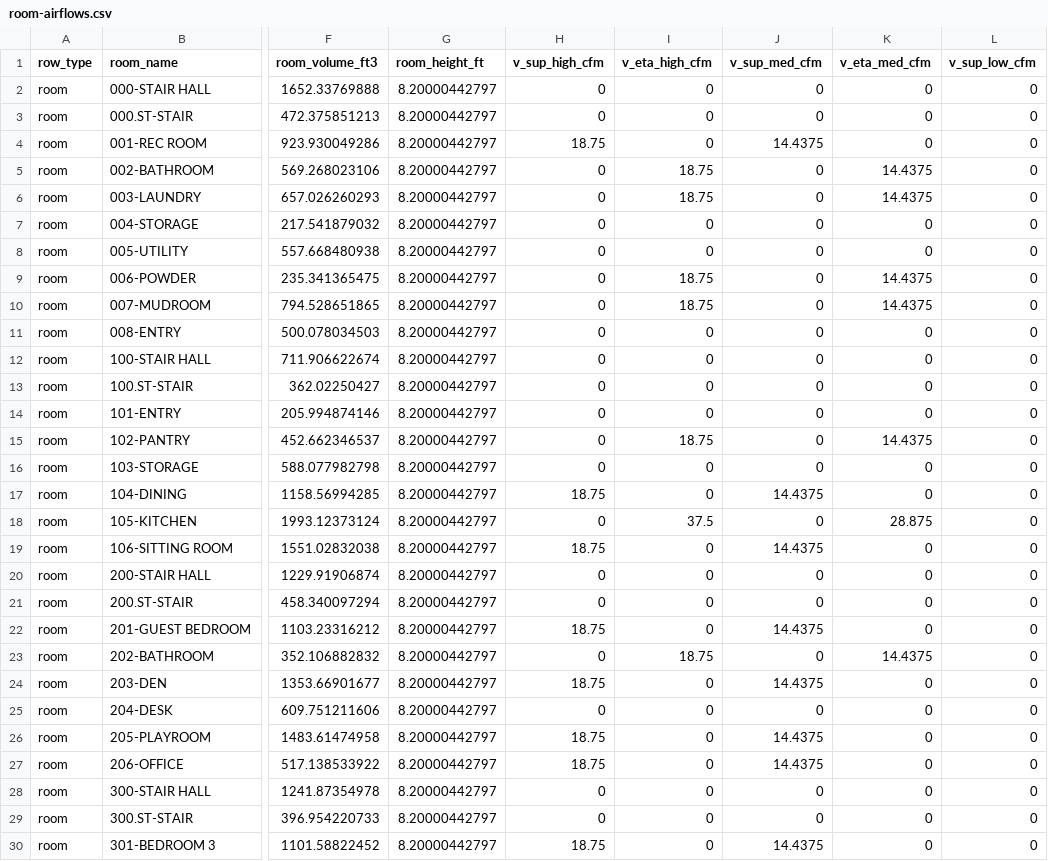
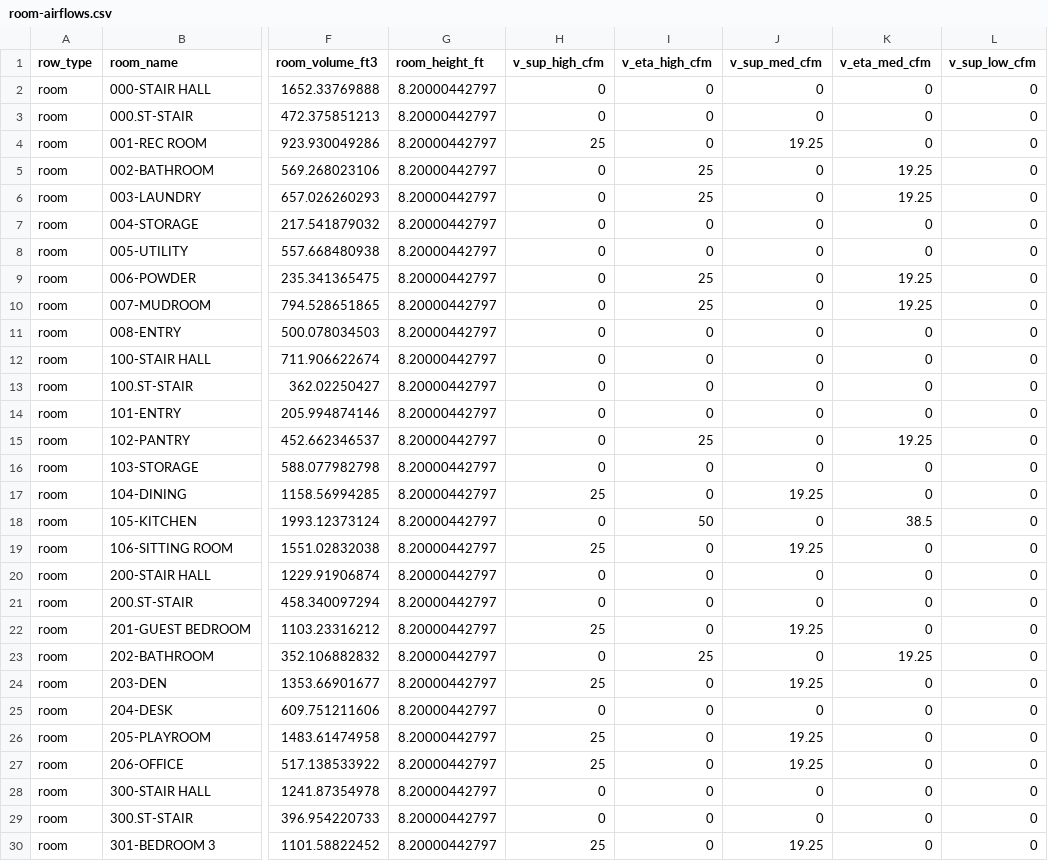
Before and after one commit to bldgtyp-projects/bt-proj-2617-doppelt-home, a CSV file: data/room-airflows.csv, drawn as a sheet; only a part is shown, gaps mark what is left out; the diff covers the shown part only; the diff names each change by its address in the sheet, - before the commit and + after, or states it on an @@ line.

```diff
--- a/data/room-airflows.csv
+++ b/data/room-airflows.csv
-H4 (v_sup_high_cfm): 18.75
+H4 (v_sup_high_cfm): 25
-J4 (v_sup_med_cfm): 14.4375
+J4 (v_sup_med_cfm): 19.25
-I5:I6 (v_eta_high_cfm): 18.75
+I5:I6 (v_eta_high_cfm): 25
-K5:K6 (v_eta_med_cfm): 14.4375
+K5:K6 (v_eta_med_cfm): 19.25
-I9:I10 (v_eta_high_cfm): 18.75
+I9:I10 (v_eta_high_cfm): 25
-K9:K10 (v_eta_med_cfm): 14.4375
+K9:K10 (v_eta_med_cfm): 19.25
-I15 (v_eta_high_cfm): 18.75
+I15 (v_eta_high_cfm): 25
-K15 (v_eta_med_cfm): 14.4375
+K15 (v_eta_med_cfm): 19.25
-H17 (v_sup_high_cfm): 18.75
+H17 (v_sup_high_cfm): 25
-J17 (v_sup_med_cfm): 14.4375
+J17 (v_sup_med_cfm): 19.25
-I18 (v_eta_high_cfm): 37.5
+I18 (v_eta_high_cfm): 50
-K18 (v_eta_med_cfm): 28.875
+K18 (v_eta_med_cfm): 38.5
-H19 (v_sup_high_cfm): 18.75
+H19 (v_sup_high_cfm): 25
-J19 (v_sup_med_cfm): 14.4375
+J19 (v_sup_med_cfm): 19.25
-H22 (v_sup_high_cfm): 18.75
+H22 (v_sup_high_cfm): 25
-J22 (v_sup_med_cfm): 14.4375
+J22 (v_sup_med_cfm): 19.25
-I23 (v_eta_high_cfm): 18.75
+I23 (v_eta_high_cfm): 25
-K23 (v_eta_med_cfm): 14.4375
+K23 (v_eta_med_cfm): 19.25
-H24 (v_sup_high_cfm): 18.75
+H24 (v_sup_high_cfm): 25
-J24 (v_sup_med_cfm): 14.4375
+J24 (v_sup_med_cfm): 19.25
-H26:H27 (v_sup_high_cfm): 18.75
+H26:H27 (v_sup_high_cfm): 25
-J26:J27 (v_sup_med_cfm): 14.4375
+J26:J27 (v_sup_med_cfm): 19.25
-H30 (v_sup_high_cfm): 18.75
+H30 (v_sup_high_cfm): 25
-J30 (v_sup_med_cfm): 14.4375
+J30 (v_sup_med_cfm): 19.25
```
Also changed, not shown: 22 edited cells elsewhere in this file, data/building-metrics.csv, data/certification.csv, 36 other files.
